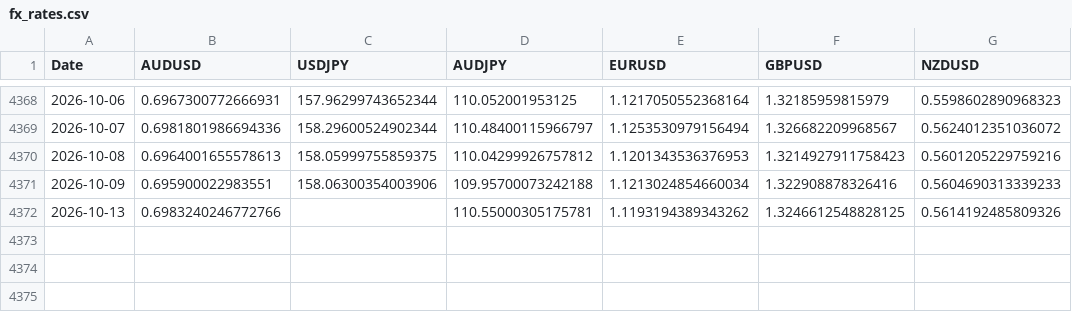
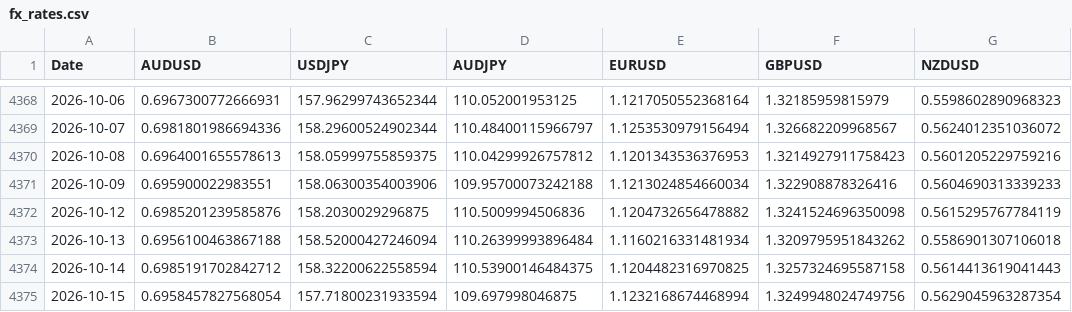
Before and after one commit to drewkohl11/stat-4170, a CSV file: lectures/data/fx_rates.csv, drawn as a sheet; only a part is shown, gaps mark what is left out.

```diff
--- a/lectures/data/fx_rates.csv
+++ b/lectures/data/fx_rates.csv
@@ -4371,2 +4371,5 @@ Date,AUDUSD,USDJPY,AUDJPY,EURUSD,GBPUSD,NZDUSD
 2026-10-09,0.695900022983551,158.06300354003906,109.95700073242188,1.1213024854660034,1.322908878326416,0.5604690313339233
-2026-10-13,0.6983240246772766,,110.55000305175781,1.1193194389343262,1.3246612548828125,0.5614192485809326
+2026-10-12,0.6985201239585876,158.2030029296875,110.5009994506836,1.1204732656478882,1.3241524696350098,0.5615295767784119
+2026-10-13,0.6956100463867188,158.52000427246094,110.26399993896484,1.1160216331481934,1.3209795951843262,0.5586901307106018
+2026-10-14,0.6985191702842712,158.32200622558594,110.53900146484375,1.1204482316970825,1.3257324695587158,0.5614413619041443
+2026-10-15,0.6958457827568054,157.71800231933594,109.697998046875,1.1232168674468994,1.3249948024749756,0.5629045963287354
```
Also changed, not shown: lectures/data/carry_pnl.csv, lectures/data/prices.csv, 8 other files.
